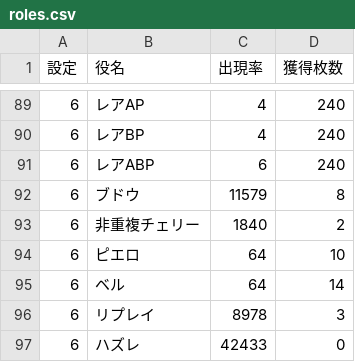
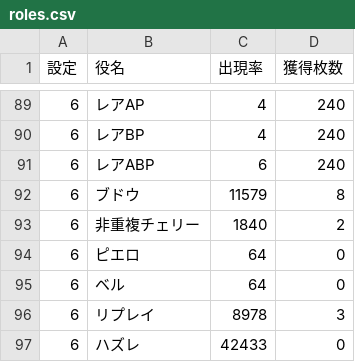
Before and after one commit to patn3314/slot-simulator, a CSV file: data/roles.csv, drawn as a sheet; only a part is shown, gaps mark what is left out; the diff covers the shown part only.

```diff
--- a/data/roles.csv
+++ b/data/roles.csv
@@ -93,4 +93,4 @@
 6,非重複チェリー,1840,2
-6,ピエロ,64,10
-6,ベル,64,14
+6,ピエロ,64,0
+6,ベル,64,0
 6,リプレイ,8978,3
```
Also changed, not shown: 10 edited cells elsewhere in this file.
